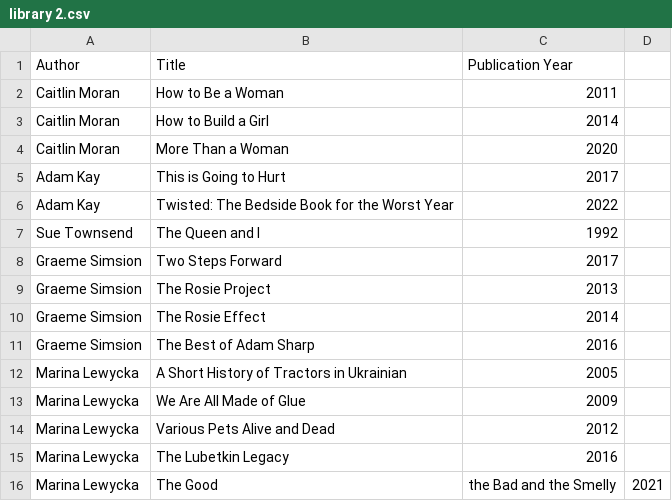
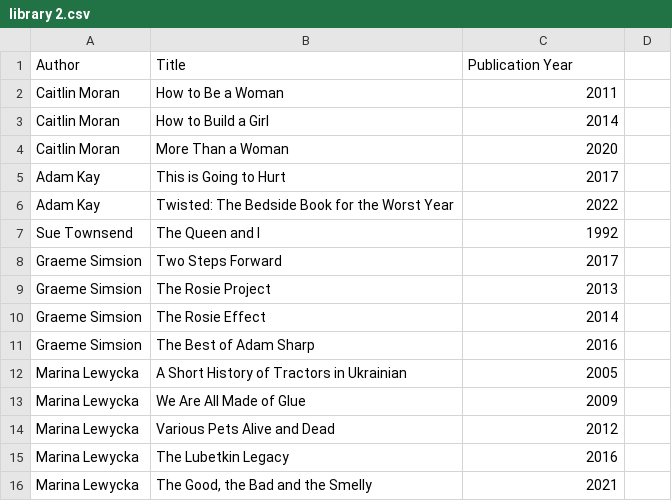
Before and after one commit to shuflovic/library, a CSV file: Library/library 2.csv, drawn as a sheet.

Commit message:
Update library 2.csv

```diff
--- a/Library/library 2.csv
+++ b/Library/library 2.csv
@@ -15,2 +15,2 @@ Marina Lewycka,Various Pets Alive and Dead,2012
 Marina Lewycka,The Lubetkin Legacy,2016
-Marina Lewycka,The Good, the Bad and the Smelly,2021
+Marina Lewycka,"The Good, the Bad and the Smelly",2021
```
